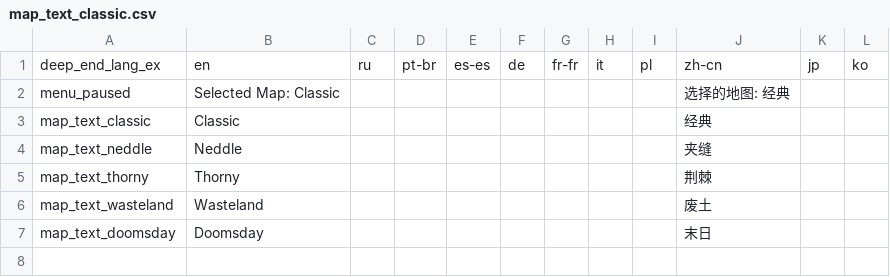
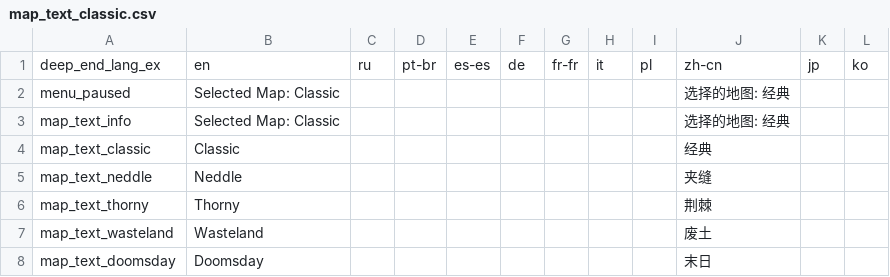
Before and after one commit to PHTYakumo/Deep-End, a CSV file: files/map/map_text_classic.csv, drawn as a sheet; the diff names each change by its address in the sheet, - before the commit and + after, or states it on an @@ line.

```diff
--- a/files/map/map_text_classic.csv
+++ b/files/map/map_text_classic.csv
+row 3: map_text_info | Selected Map: Classic |  |  |  |  |  |  |  | 选择的地图: 经典
```
Also changed, not shown: files/map/map_text_doomsday.csv, files/map/map_text_neddle.csv, 20 other files.
